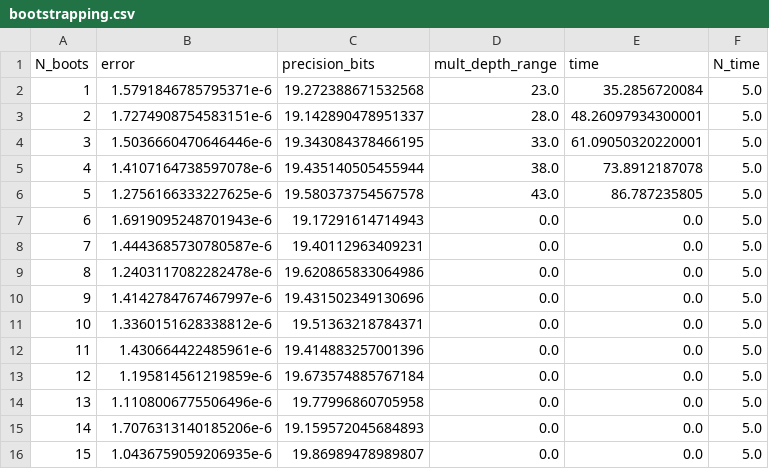
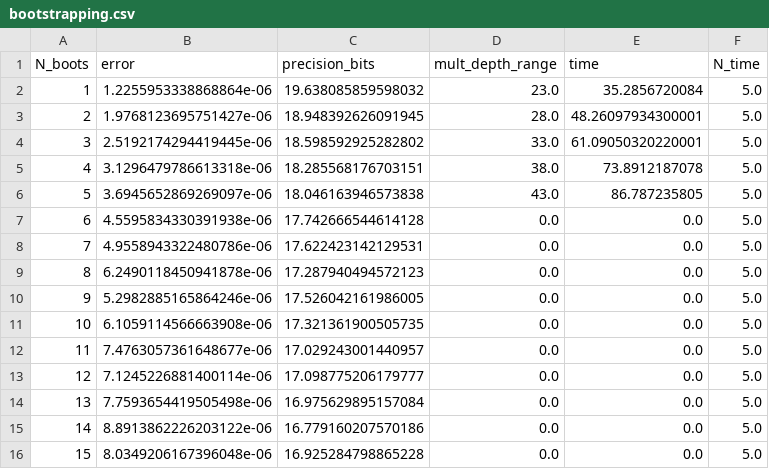
Before and after one commit to hpsc-lab/paper-2024-secure_numerical_simulations, a CSV file: code/out/efficiency/bootstrapping.csv, drawn as a sheet.

Commit message:
update bootstrapping files

```diff
--- a/code/out/efficiency/bootstrapping.csv
+++ b/code/out/efficiency/bootstrapping.csv
@@ -1,16 +1,16 @@
 N_boots,error,precision_bits,mult_depth_range,time,N_time
-1,1.5791846785795371e-6,19.272388671532568,23.0,35.2856720084,5.0
-2,1.7274908754583151e-6,19.142890478951337,28.0,48.26097934300001,5.0
-3,1.5036660470646446e-6,19.343084378466195,33.0,61.09050320220001,5.0
-4,1.4107164738597078e-6,19.435140505455944,38.0,73.8912187078,5.0
-5,1.2756166333227625e-6,19.580373754567578,43.0,86.787235805,5.0
-6,1.6919095248701943e-6,19.17291614714943,0.0,0.0,5.0
-7,1.4443685730780587e-6,19.40112963409231,0.0,0.0,5.0
-8,1.2403117082282478e-6,19.620865833064986,0.0,0.0,5.0
-9,1.4142784767467997e-6,19.431502349130696,0.0,0.0,5.0
-10,1.3360151628338812e-6,19.51363218784371,0.0,0.0,5.0
-11,1.430664422485961e-6,19.414883257001396,0.0,0.0,5.0
-12,1.195814561219859e-6,19.673574885767184,0.0,0.0,5.0
-13,1.1108006775506496e-6,19.77996860705958,0.0,0.0,5.0
-14,1.7076313140185206e-6,19.159572045684893,0.0,0.0,5.0
-15,1.0436759059206935e-6,19.86989478989807,0.0,0.0,5.0
+1,1.2255953338868864e-06,19.638085859598032,23.0,35.2856720084,5.0
+2,1.9768123695751427e-06,18.948392626091945,28.0,48.26097934300001,5.0
+3,2.5192174294419445e-06,18.598592925282802,33.0,61.09050320220001,5.0
+4,3.1296479786613318e-06,18.285568176703151,38.0,73.8912187078,5.0
+5,3.6945652869269097e-06,18.046163946573838,43.0,86.787235805,5.0
+6,4.5595834330391938e-06,17.742666544614128,0.0,0.0,5.0
+7,4.9558943322480786e-06,17.622423142129531,0.0,0.0,5.0
+8,6.2490118450941878e-06,17.287940494572123,0.0,0.0,5.0
+9,5.2982885165864246e-06,17.526042161986005,0.0,0.0,5.0
+10,6.1059114566663908e-06,17.321361900505735,0.0,0.0,5.0
+11,7.4763057361648677e-06,17.029243001440957,0.0,0.0,5.0
+12,7.1245226881400114e-06,17.098775206179777,0.0,0.0,5.0
+13,7.7593654419505498e-06,16.975629895157084,0.0,0.0,5.0
+14,8.8913862226203122e-06,16.779160207570186,0.0,0.0,5.0
+15,8.0349206167396048e-06,16.925284798865228,0.0,0.0,5.0
```
Also changed, not shown: code/out/efficiency/double_bootstrapping.csv, 4 other files.
